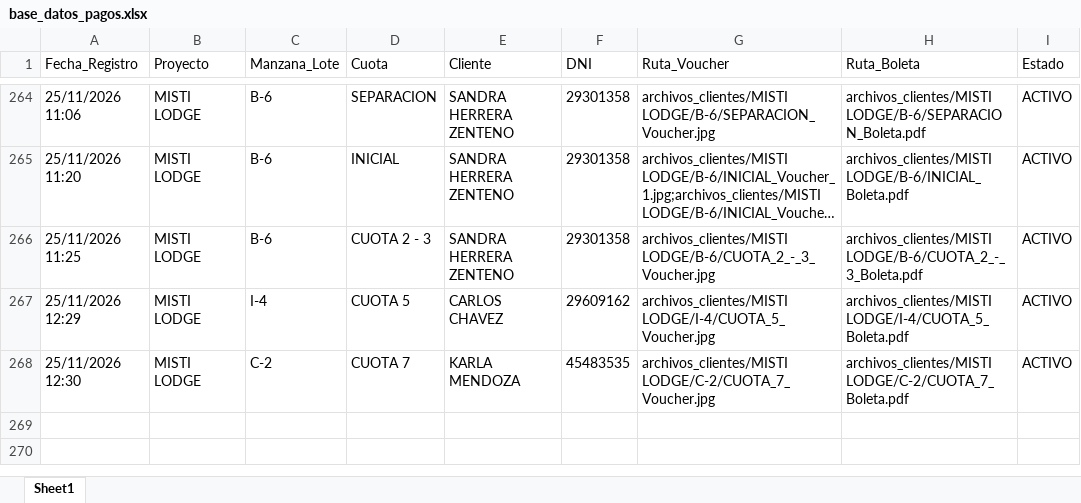
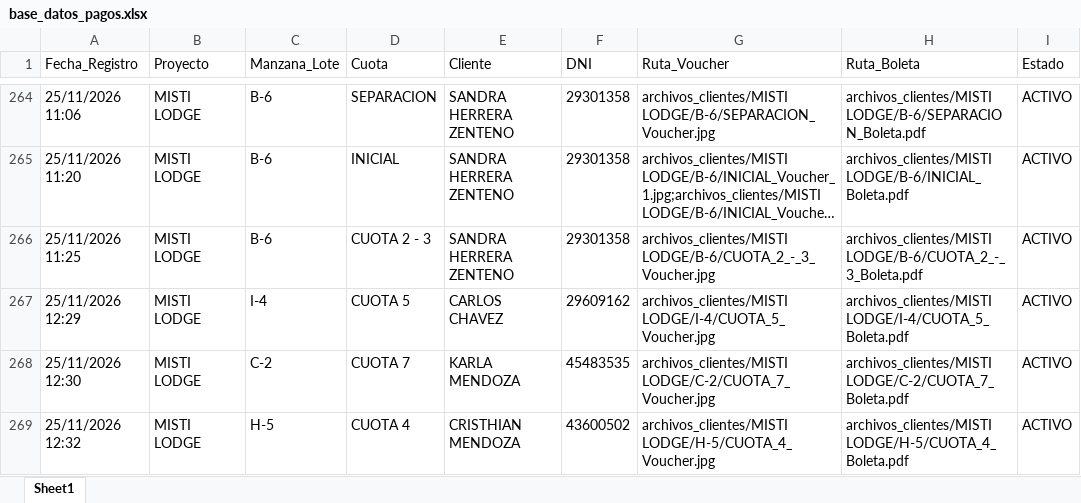
Before and after one commit to bryanflowers10-prog/portal-cobranzas-gr, an Excel workbook: base_datos_pagos.xlsx, sheet Sheet1, drawn as a sheet; only a part is shown, gaps mark what is left out; long unchanged cells end in …; values as stored, in another font and other column widths than the file's, no borders; the diff names each change by its address in the sheet, - before the commit and + after, or states it on an @@ line.

```diff
--- a/base_datos_pagos.xlsx (sheet Sheet1)
+++ b/base_datos_pagos.xlsx (sheet Sheet1)
+row 269: 25/11/2026 12:32 | MISTI LODGE | H-5 | CUOTA 4 | CRISTHIAN MENDOZA | 43600502 | archivos_clientes/MISTI LODGE/H-5/CUOTA_4_Voucher.jpg | archivos_clientes/MISTI LODGE/H-5/CUOTA_4_Boleta.pdf | ACTIVO
```
Also changed, not shown: 2 other files.
